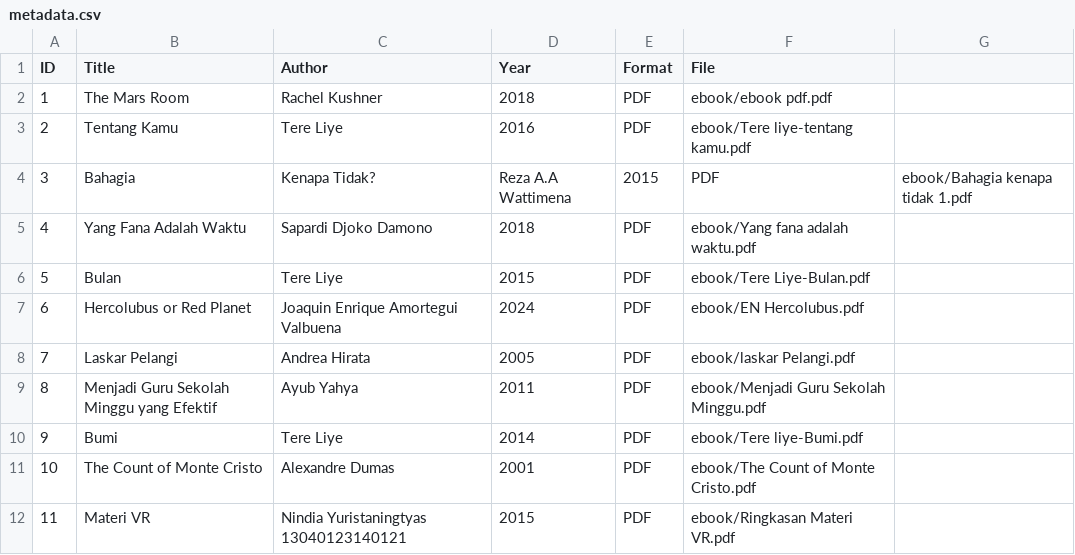
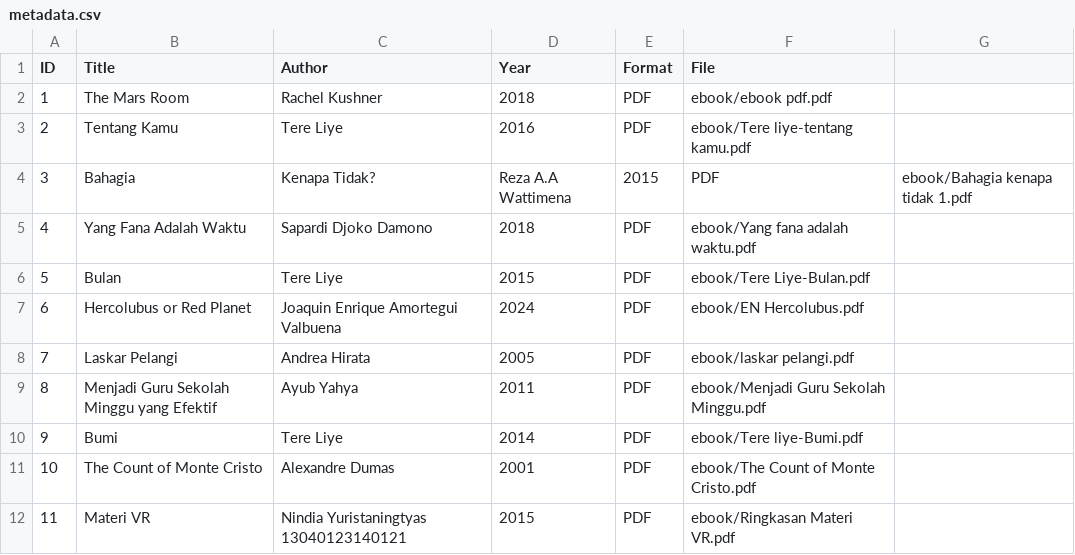
Before and after one commit to yuristaningtyasnindia-byte/digitallibrary, a CSV file: metadata/metadata.csv, drawn as a sheet.

Commit message:
Update metadata.csv

```diff
--- a/metadata/metadata.csv
+++ b/metadata/metadata.csv
@@ -7,3 +7,3 @@ ID,Title,Author,Year,Format,File
 6,Hercolubus or Red Planet,Joaquin Enrique Amortegui Valbuena,2024,PDF,ebook/EN Hercolubus.pdf
-7,Laskar Pelangi,Andrea Hirata,2005,PDF,ebook/laskar Pelangi.pdf
+7,Laskar Pelangi,Andrea Hirata,2005,PDF,ebook/laskar pelangi.pdf
 8,Menjadi Guru Sekolah Minggu yang Efektif,Ayub Yahya,2011,PDF,ebook/Menjadi Guru Sekolah Minggu.pdf
```
